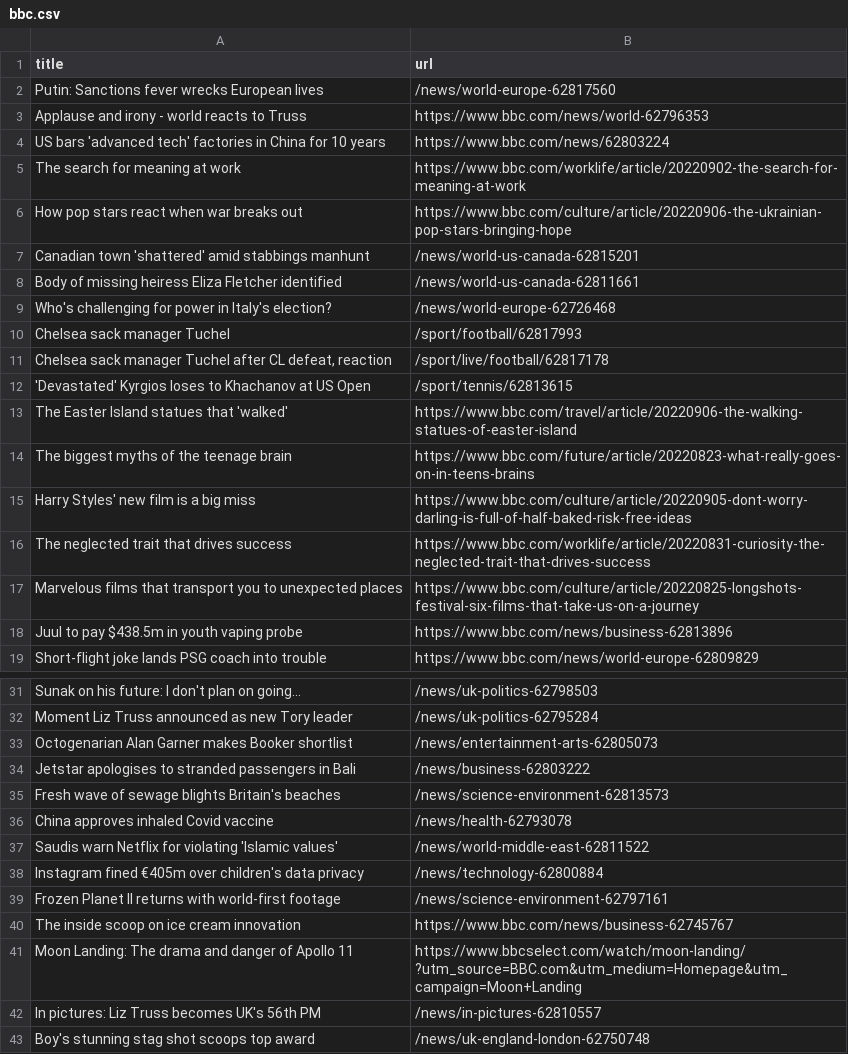
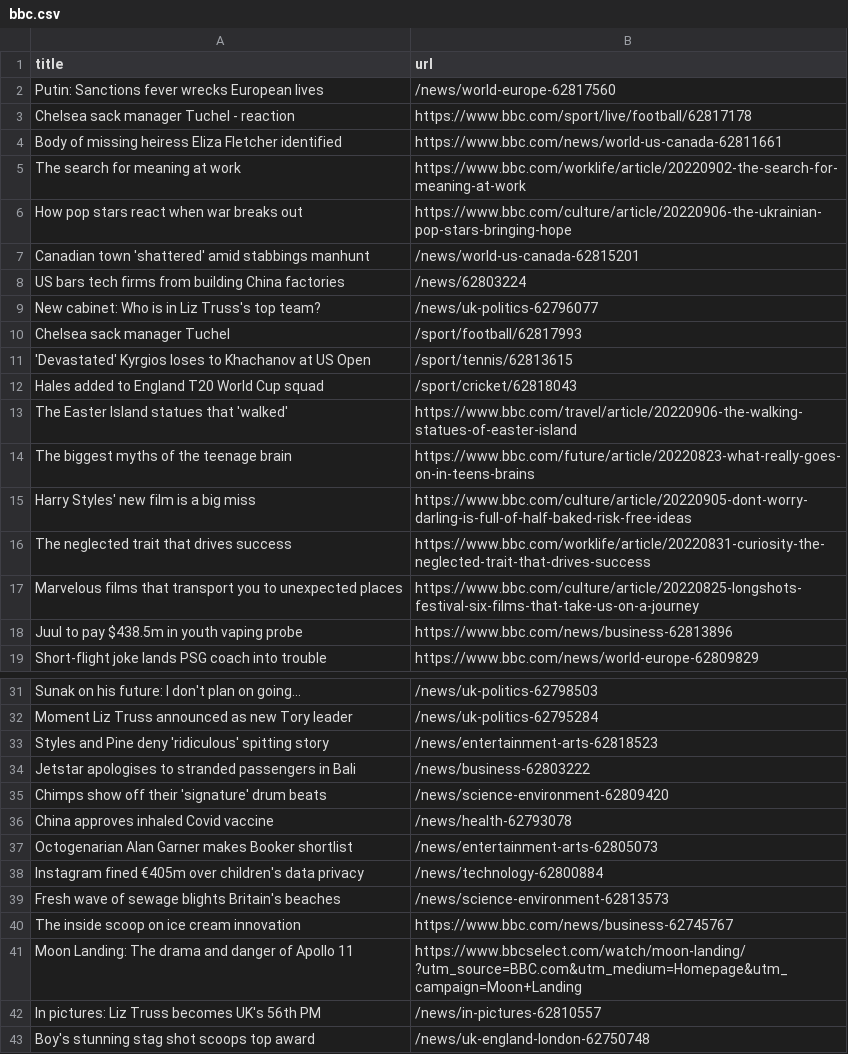
Before and after one commit to yikchun-l/bbc-scraper-tutorial, a CSV file: bbc.csv, drawn as a sheet; only a part is shown, gaps mark what is left out.

```diff
--- a/bbc.csv
+++ b/bbc.csv
@@ -2,4 +2,4 @@ title,url
 Putin: Sanctions fever wrecks European lives,/news/world-europe-62817560
-Applause and irony - world reacts to Truss,https://www.bbc.com/news/world-62796353
-US bars 'advanced tech' factories in China for 10 years,https://www.bbc.com/news/62803224
+Chelsea sack manager Tuchel - reaction,https://www.bbc.com/sport/live/football/62817178
+Body of missing heiress Eliza Fletcher identified,https://www.bbc.com/news/world-us-canada-62811661
 The search for meaning at work,https://www.bbc.com/worklife/article/20220902-the-search-for-meaning-at-work
@@ -7,7 +7,7 @@ How pop stars react when war breaks out,https://www.bbc.com/culture/article/2022
 Canadian town 'shattered' amid stabbings manhunt,/news/world-us-canada-62815201
-Body of missing heiress Eliza Fletcher identified,/news/world-us-canada-62811661
-Who's challenging for power in Italy's election?,/news/world-europe-62726468
+US bars tech firms from building China factories,/news/62803224
+New cabinet: Who is in Liz Truss's top team?,/news/uk-politics-62796077
 Chelsea sack manager Tuchel,/sport/football/62817993
-"Chelsea sack manager Tuchel after CL defeat, reaction",/sport/live/football/62817178
 'Devastated' Kyrgios loses to Khachanov at US Open,/sport/tennis/62813615
+Hales added to England T20 World Cup squad,/sport/cricket/62818043
 The Easter Island statues that 'walked',https://www.bbc.com/travel/article/20220906-the-walking-statues-of-easter-island
@@ -32,9 +32,9 @@ Sunak on his future: I don't plan on going...,/news/uk-politics-62798503
 Moment Liz Truss announced as new Tory leader,/news/uk-politics-62795284
+Styles and Pine deny 'ridiculous' spitting story,/news/entertainment-arts-62818523
+Jetstar apologises to stranded passengers in Bali,/news/business-62803222
+Chimps show off their 'signature' drum beats,/news/science-environment-62809420
+China approves inhaled Covid vaccine,/news/health-62793078
 Octogenarian Alan Garner makes Booker shortlist,/news/entertainment-arts-62805073
-Jetstar apologises to stranded passengers in Bali,/news/business-62803222
+Instagram fined €405m over children's data privacy,/news/technology-62800884
 Fresh wave of sewage blights Britain's beaches,/news/science-environment-62813573
-China approves inhaled Covid vaccine,/news/health-62793078
-Saudis warn Netflix for violating 'Islamic values',/news/world-middle-east-62811522
-Instagram fined €405m over children's data privacy,/news/technology-62800884
-Frozen Planet II returns with world-first footage,/news/science-environment-62797161
 The inside scoop on ice cream innovation,https://www.bbc.com/news/business-62745767
```
